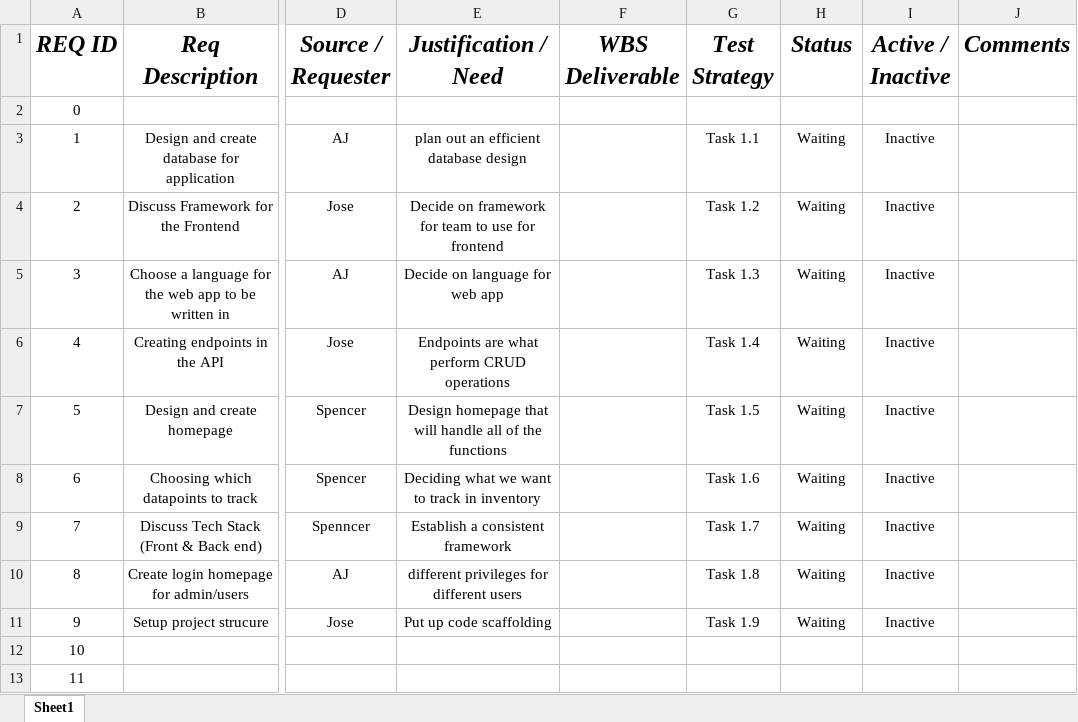
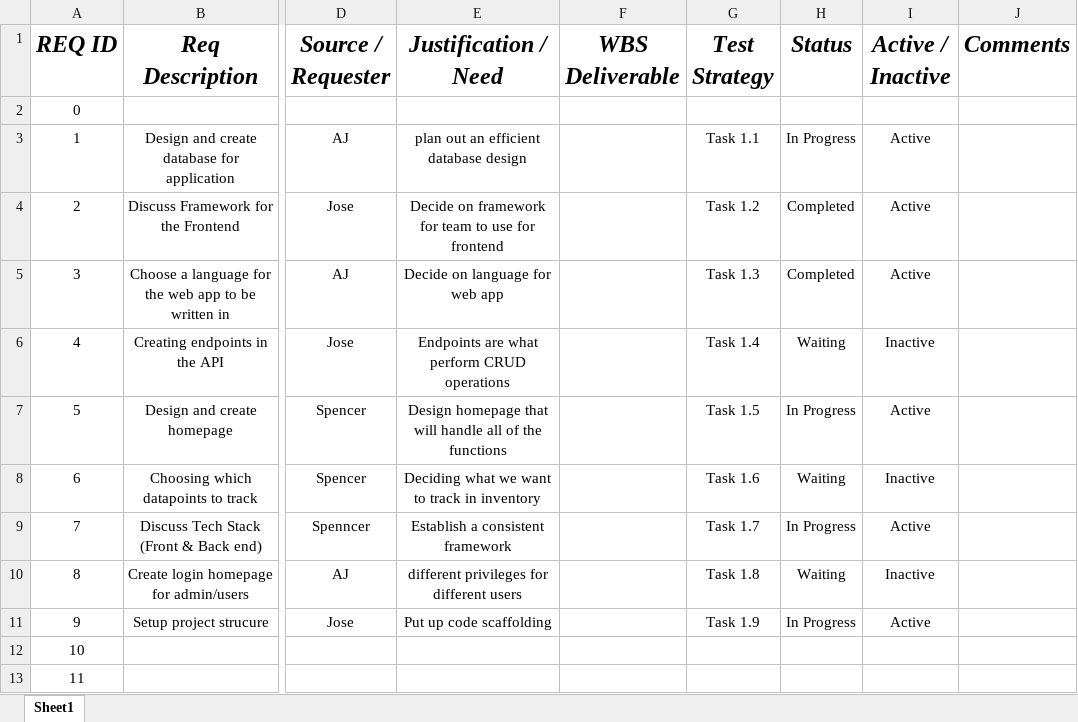
Before and after one commit to jasalazar/team6, an Excel workbook: Documents/RTM.xlsx, sheet Sheet1, drawn as a sheet; only a part is shown, gaps mark what is left out; values as stored, in another font and other column widths than the file's, no borders; the diff names each change by its address in the sheet, - before the commit and + after, or states it on an @@ line.

Commit message:
updated RTM

```diff
--- a/Documents/RTM.xlsx (sheet Sheet1)
+++ b/Documents/RTM.xlsx (sheet Sheet1)
-H3 (Status): Waiting
+H3 (Status): In Progress
-I3:I5 (Active / Inactive): Inactive
+I3:I5 (Active / Inactive): Active
-H4:H5 (Status): Waiting
+H4:H5 (Status): Completed
-H7 (Status): Waiting
+H7 (Status): In Progress
-I7 (Active / Inactive): Inactive
+I7 (Active / Inactive): Active
-H9 (Status): Waiting
+H9 (Status): In Progress
-I9 (Active / Inactive): Inactive
+I9 (Active / Inactive): Active
-H11 (Status): Waiting
+H11 (Status): In Progress
-I11 (Active / Inactive): Inactive
+I11 (Active / Inactive): Active
```
